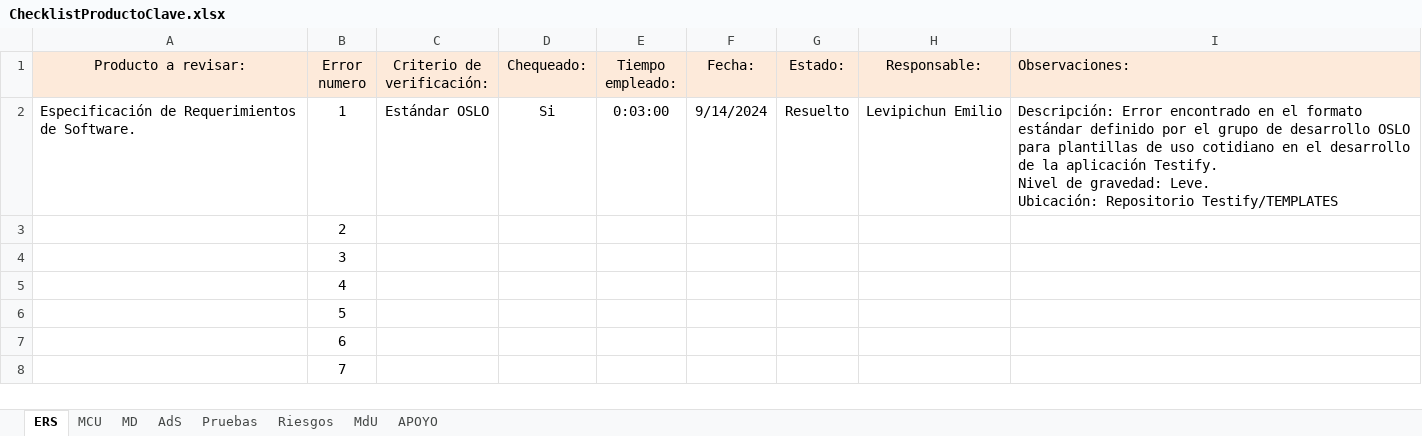
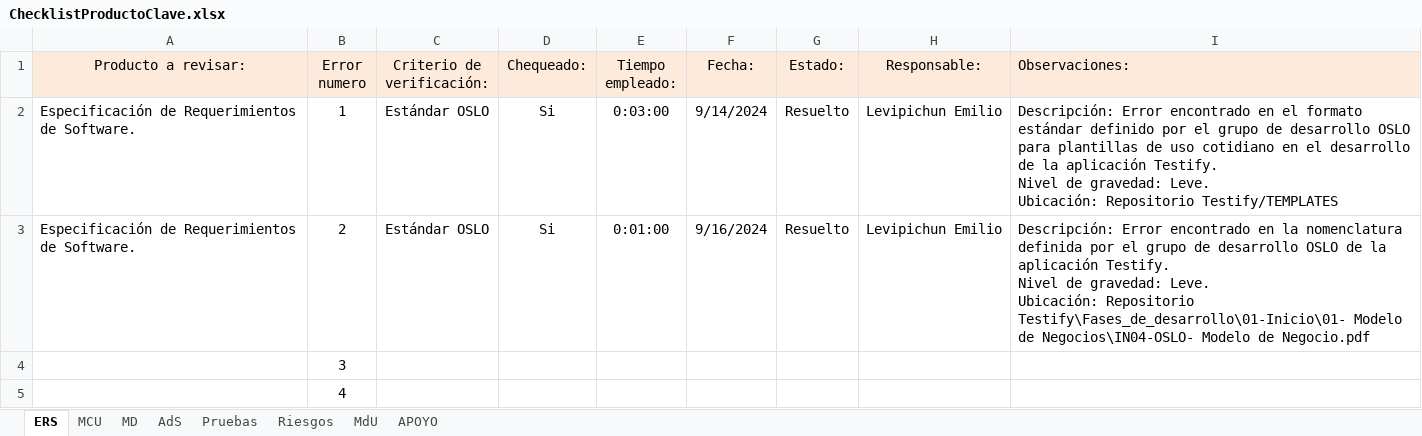
Before and after one commit to OSLOUARG24/Testify, an Excel workbook: Fases_de_desarrollo/02-Elaboracion/07- Gestion de Calidad/ChecklistProductoClave.xlsx, sheet ERS, drawn as a sheet; only a part is shown; the shorter side is filled out with more unchanged rows; values as stored, in another font and other column widths than the file's, no borders; removed rows and columns are numbered as before the commit, all else as after; ↵ is a line break in a cell; the diff names each change by its address in the sheet, - before the commit and + after, or states it on an @@ line.

Commit message:
Documentación - Corrección acorde al estándar
Se realiza la corrección de los entregables acorde al estándar de nomenclatura definido OSLO.

```diff
--- a/Fases_de_desarrollo/02-Elaboracion/07- Gestion de Calidad/ChecklistProductoClave.xlsx (sheet ERS)
+++ b/Fases_de_desarrollo/02-Elaboracion/07- Gestion de Calidad/ChecklistProductoClave.xlsx (sheet ERS)
-row 3:  | 2
+row 3: Especificación de Requerimientos de Software. | 2 | Estándar OSLO | Si | 0:01:00 | 9/16/2024 | Resuelto | Levipichun Emilio | Descripción: Error encontrado en la nomenclatura definida por el grupo de desarrollo OSLO de la aplicación Testify. ↵ Nivel de gravedad: Leve. ↵ Ubicación: Repositorio Testify\Fases_de_desarrollo\01-Inicio\01- Modelo de Negocios\IN04-OSLO- Modelo de Negocio.pdf
```
Also changed, not shown: sheet APOYO, Nomenclaturas.xlsx, 11 other files.
